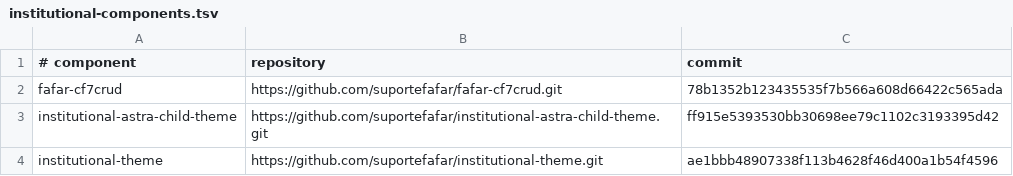
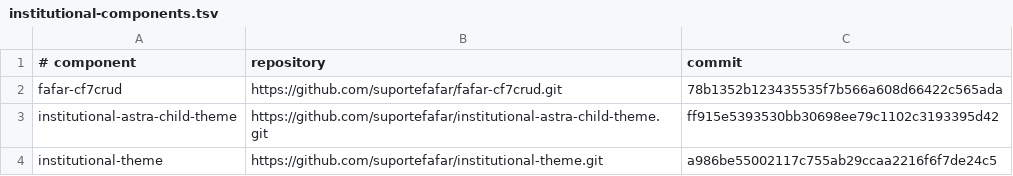
Before and after one commit to suportefafar/olympus, a TSV file: wordpress/institutional-components.tsv, drawn as a sheet.

Commit message:
Pin auditorium reservation form release

```diff
--- a/wordpress/institutional-components.tsv
+++ b/wordpress/institutional-components.tsv
@@ -3,2 +3,2 @@ fafar-cf7crud	https://github.com/suportefafar/fafar-cf7crud.git	78b1352b12343553
 institutional-astra-child-theme	https://github.com/suportefafar/institutional-astra-child-theme.git	ff915e5393530bb30698ee79c1102c3193395d42
-institutional-theme	https://github.com/suportefafar/institutional-theme.git	ae1bbb48907338f113b4628f46d400a1b54f4596
+institutional-theme	https://github.com/suportefafar/institutional-theme.git	a986be55002117c755ab29ccaa2216f6f7de24c5
```
